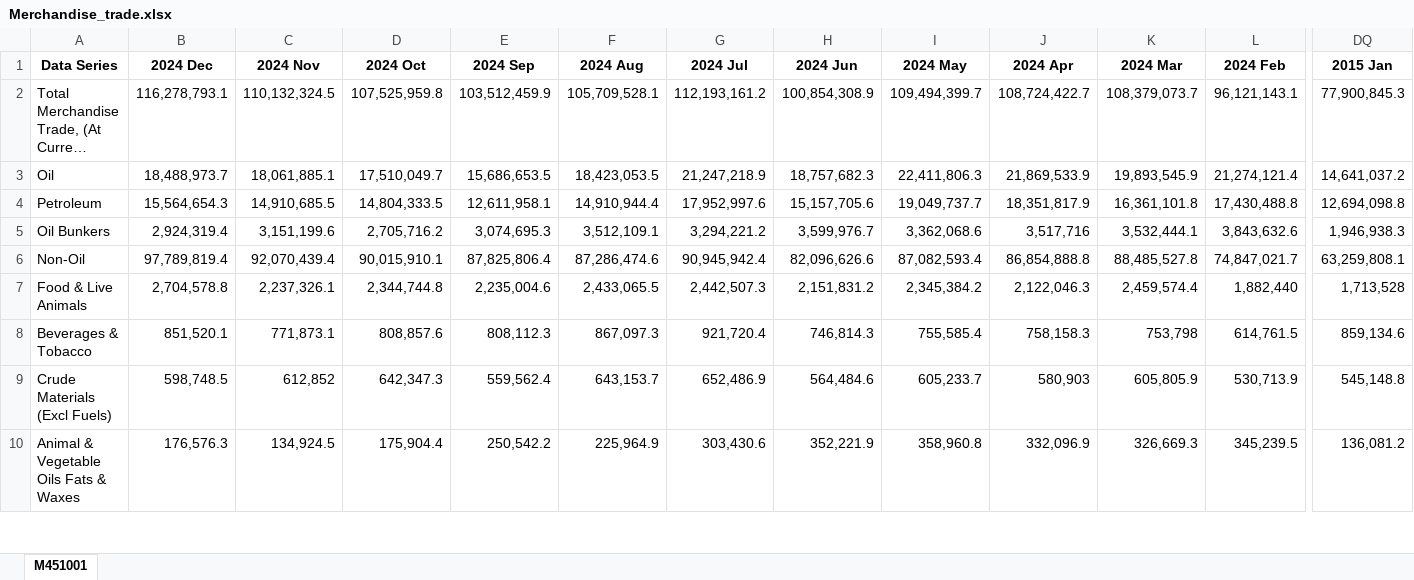
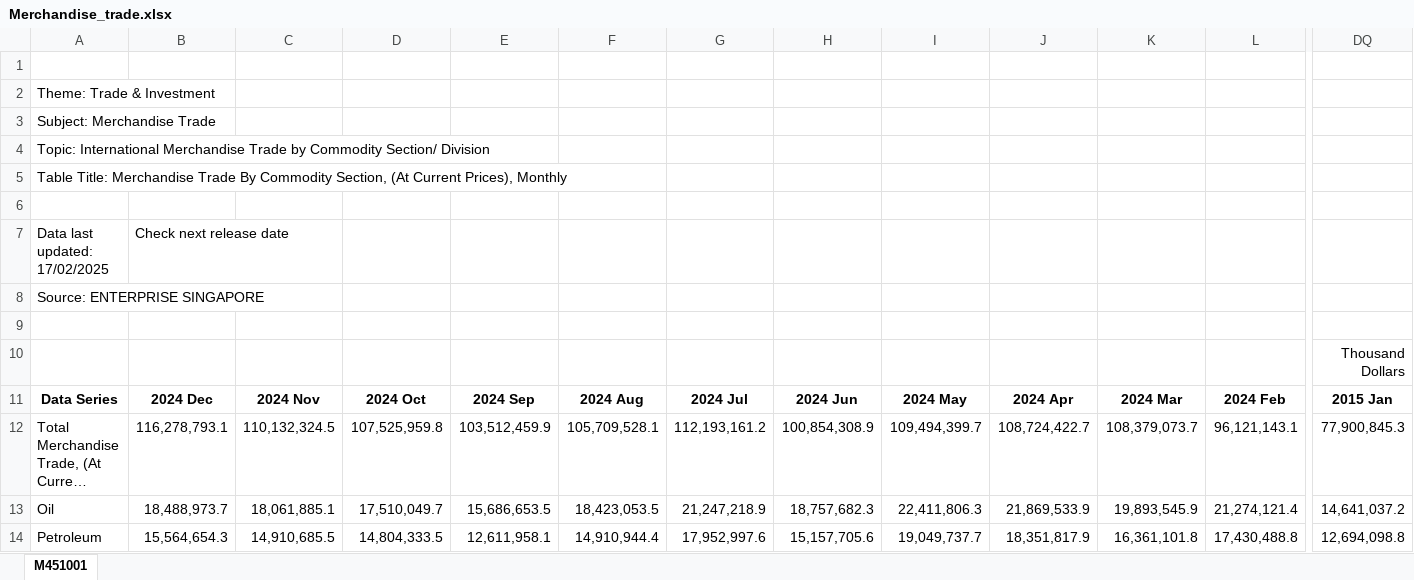
Before and after one commit to YX-Leng/ISSS608-VisualAnalytics, an Excel workbook: Take-home_Ex/Take-home_Ex02/data/Merchandise_trade.xlsx, sheet M451001, drawn as a sheet; only a part is shown, gaps mark what is left out; the shorter side is filled out with more unchanged rows; long unchanged cells end in …; values as stored, in another font and other column widths than the file's, no borders; rows hold the shown columns only; the diff covers the shown part only; the diff names each change by its address in the sheet, - before the commit and + after, or states it on an @@ line.

```diff
--- a/Take-home_Ex/Take-home_Ex02/data/Merchandise_trade.xlsx (sheet M451001)
+++ b/Take-home_Ex/Take-home_Ex02/data/Merchandise_trade.xlsx (sheet M451001)
+row 1: (empty)
+row 2: Theme: Trade & Investment
+row 3: Subject: Merchandise Trade
+row 4: Topic: International Merchandise Trade by Commodity Section/ Division
+row 5: Table Title: Merchandise Trade By Commodity Section, (At Current Prices), Monthly
+row 6: (empty)
+row 7: Data last updated: 17/02/2025 | Check next release date
+row 8: Source: ENTERPRISE SINGAPORE
+row 9: (empty)
+row 10:  |  |  |  |  |  |  |  |  |  |  |  | Thousand Dollars
```
Also changed, not shown: 27 added rows elsewhere in this sheet, 12 other files.
